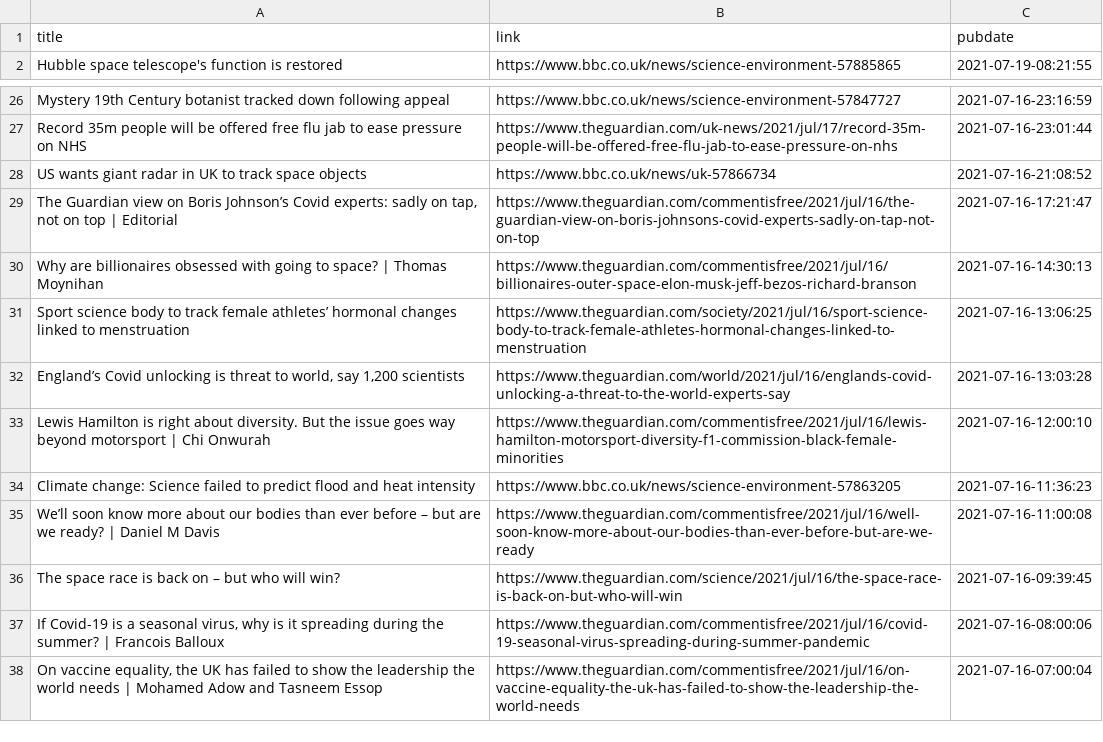
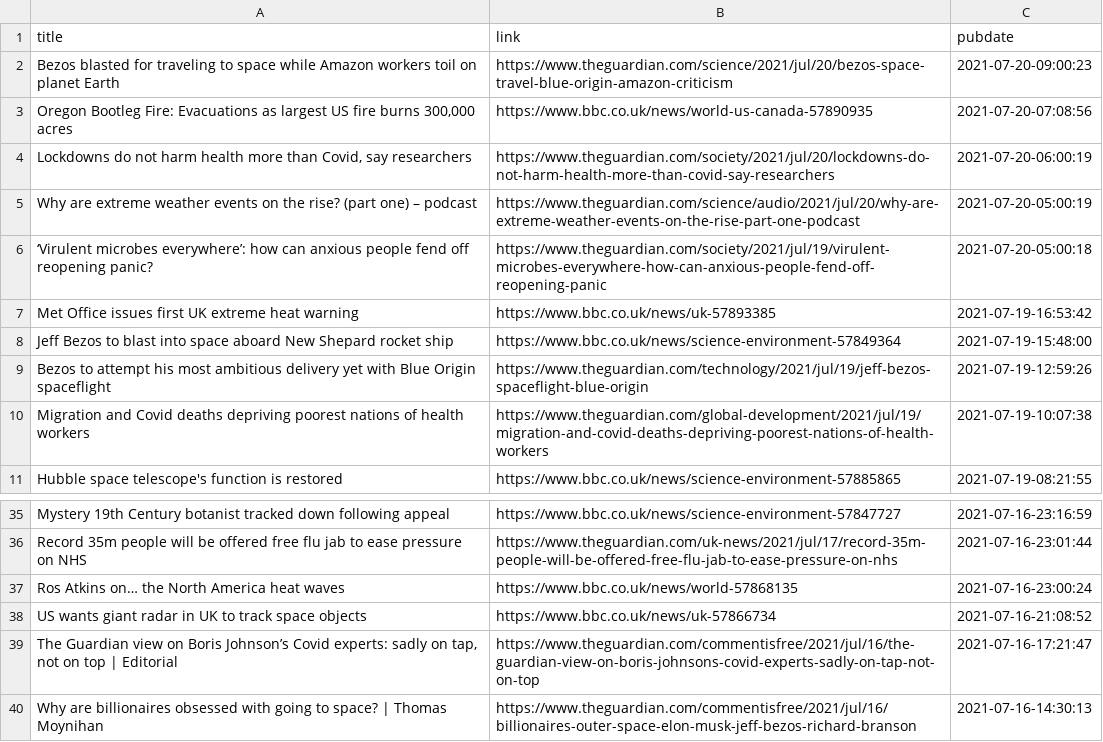
Before and after one commit to jrdmb/ghatest, a CSV file: gscience.csv, drawn as a sheet; only a part is shown, gaps mark what is left out; the shorter side is filled out with more unchanged rows; the diff names each change by its address in the sheet, - before the commit and + after, or states it on an @@ line.

```diff
--- a/gscience.csv
+++ b/gscience.csv
+row 2: Bezos blasted for traveling to space while Amazon workers toil on planet Earth | https://www.theguardian.com/science/2021/jul/20/bezos-space-travel-blue-origin-amazon-criticism | 2021-07-20-09:00:23
+row 3: Oregon Bootleg Fire: Evacuations as largest US fire burns 300,000 acres | https://www.bbc.co.uk/news/world-us-canada-57890935 | 2021-07-20-07:08:56
+row 4: Lockdowns do not harm health more than Covid, say researchers | https://www.theguardian.com/society/2021/jul/20/lockdowns-do-not-harm-health-more-than-covid-say-researchers | 2021-07-20-06:00:19
+row 5: Why are extreme weather events on the rise? (part one) – podcast | https://www.theguardian.com/science/audio/2021/jul/20/why-are-extreme-weather-events-on-the-rise-part-one-podcast | 2021-07-20-05:00:19
+row 6: ‘Virulent microbes everywhere’: how can anxious people fend off reopening panic? | https://www.theguardian.com/society/2021/jul/19/virulent-microbes-everywhere-how-can-anxious-people-fend-off-reopening-panic | 2021-07-20-05:00:18
+row 7: Met Office issues first UK extreme heat warning | https://www.bbc.co.uk/news/uk-57893385 | 2021-07-19-16:53:42
+row 8: Jeff Bezos to blast into space aboard New Shepard rocket ship | https://www.bbc.co.uk/news/science-environment-57849364 | 2021-07-19-15:48:00
+row 9: Bezos to attempt his most ambitious delivery yet with Blue Origin spaceflight | https://www.theguardian.com/technology/2021/jul/19/jeff-bezos-spaceflight-blue-origin | 2021-07-19-12:59:26
+row 10: Migration and Covid deaths depriving poorest nations of health workers | https://www.theguardian.com/global-development/2021/jul/19/migration-and-covid-deaths-depriving-poorest-nations-of-health-workers | 2021-07-19-10:07:38
+row 37: Ros Atkins on… the North America heat waves | https://www.bbc.co.uk/news/world-57868135 | 2021-07-16-23:00:24
```
Also changed, not shown: 1 other file.
